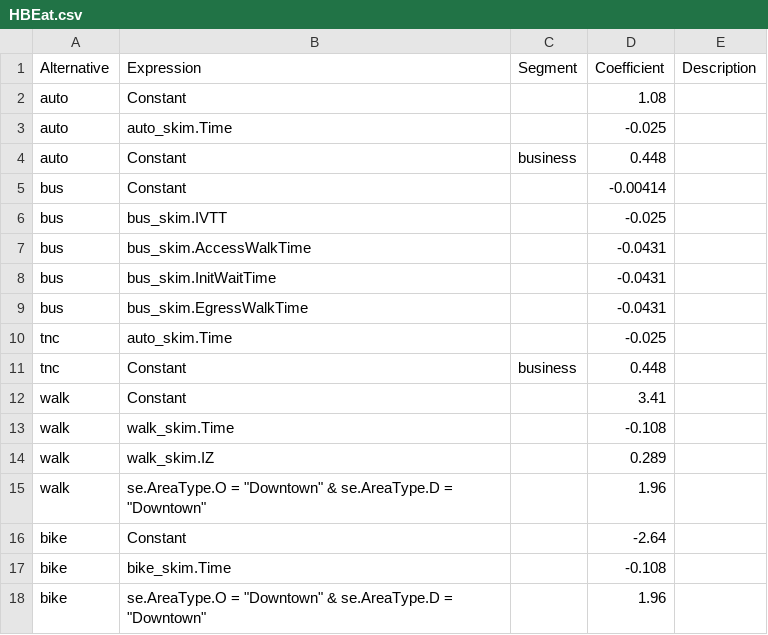
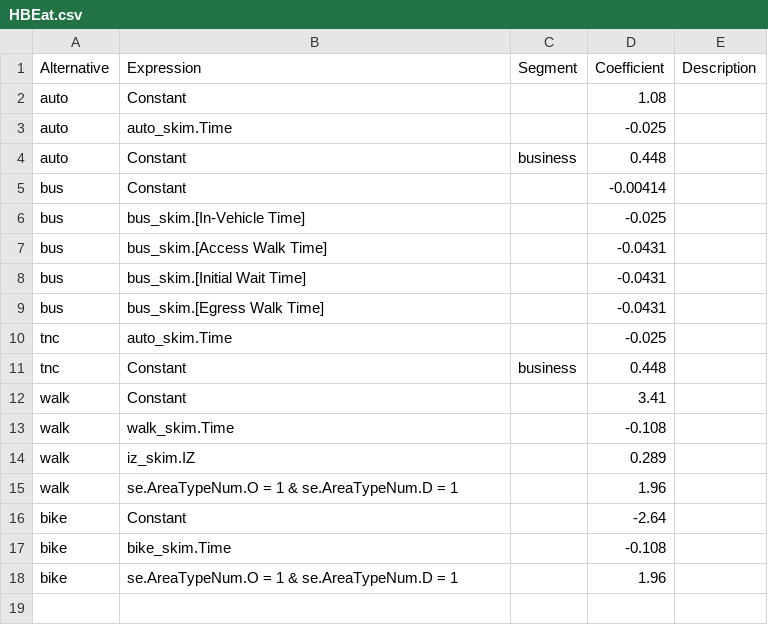
Before and after one commit to Caliper-Corporation/OahuTDFM, a CSV file: master/visitors/mc/HBEat.csv, drawn as a sheet.

```diff
--- a/master/visitors/mc/HBEat.csv
+++ b/master/visitors/mc/HBEat.csv
@@ -5,6 +5,6 @@ auto,Constant,business,0.448,
 bus,Constant,,-0.00414,
-bus,bus_skim.IVTT,,-0.025,
-bus,bus_skim.AccessWalkTime,,-0.0431,
-bus,bus_skim.InitWaitTime,,-0.0431,
-bus,bus_skim.EgressWalkTime,,-0.0431,
+bus,bus_skim.[In-Vehicle Time],,-0.025,
+bus,bus_skim.[Access Walk Time],,-0.0431,
+bus,bus_skim.[Initial Wait Time],,-0.0431,
+bus,bus_skim.[Egress Walk Time],,-0.0431,
 tnc,auto_skim.Time,,-0.025,
@@ -13,6 +13,6 @@ walk,Constant,,3.41,
 walk,walk_skim.Time,,-0.108,
-walk,walk_skim.IZ,,0.289,
-walk,"se.AreaType.O = ""Downtown"" & se.AreaType.D = ""Downtown""",,1.96,
+walk,iz_skim.IZ,,0.289,
+walk,se.AreaTypeNum.O = 1 & se.AreaTypeNum.D = 1,,1.96,
 bike,Constant,,-2.64,
 bike,bike_skim.Time,,-0.108,
-bike,"se.AreaType.O = ""Downtown"" & se.AreaType.D = ""Downtown""",,1.96,
+bike,se.AreaTypeNum.O = 1 & se.AreaTypeNum.D = 1,,1.96,
```
Also changed, not shown: master/visitors/mc/HBO.csv, master/visitors/mc/HBShop.csv, 4 other files.
